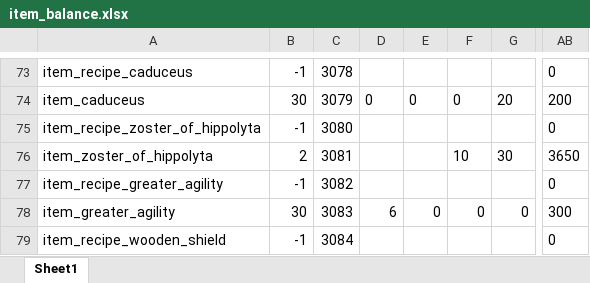
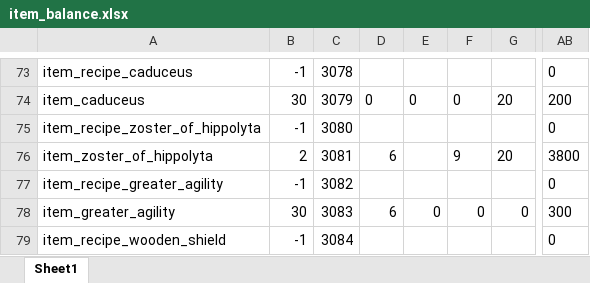
Before and after one commit to Axosh/avalore, an Excel workbook: balancing/item_balance.xlsx, sheet Sheet1, drawn as a sheet; only a part is shown, gaps mark what is left out; values as stored, in another font and other column widths than the file's, no borders; conditional formats not drawn; the diff names each change by its address in the sheet, - before the commit and + after, or states it on an @@ line.

Commit message:
Item - Zoster of Hippolyta [Rework]

```diff
--- a/balancing/item_balance.xlsx (sheet Sheet1)
+++ b/balancing/item_balance.xlsx (sheet Sheet1)
-D76: (empty)
+D76: 6
-F76: 10
+F76: 9
-G76: 30
+G76: 20
-AB76: 3650
+AB76: 3800
```
Also changed, not shown: 2 other files.
